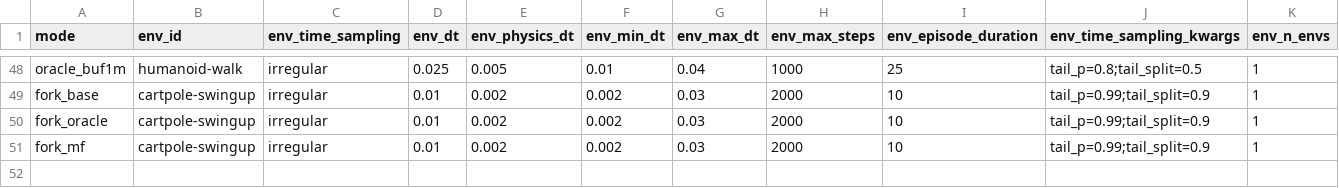
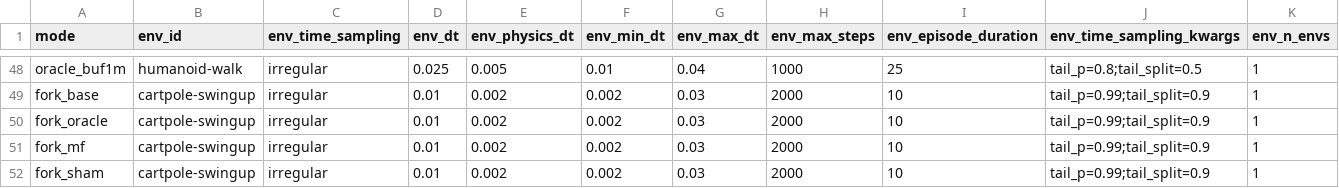
Before and after one commit to sebale16/ct-rl, a CSV file: benchmarks/hyperparams/ct_sac.csv, drawn as a sheet; only a part is shown, gaps mark what is left out; rows hold the shown columns only; the diff names each change by its address in the sheet, - before the commit and + after, or states it on an @@ line.

```diff
--- a/benchmarks/hyperparams/ct_sac.csv
+++ b/benchmarks/hyperparams/ct_sac.csv
+row 52: fork_sham | cartpole-swingup | irregular | 0.01 | 0.002 | 0.002 | 0.03 | 2000 | 10 | tail_p=0.99;tail_split=0.9 | 1
```
Also changed, not shown: 6 other files.
